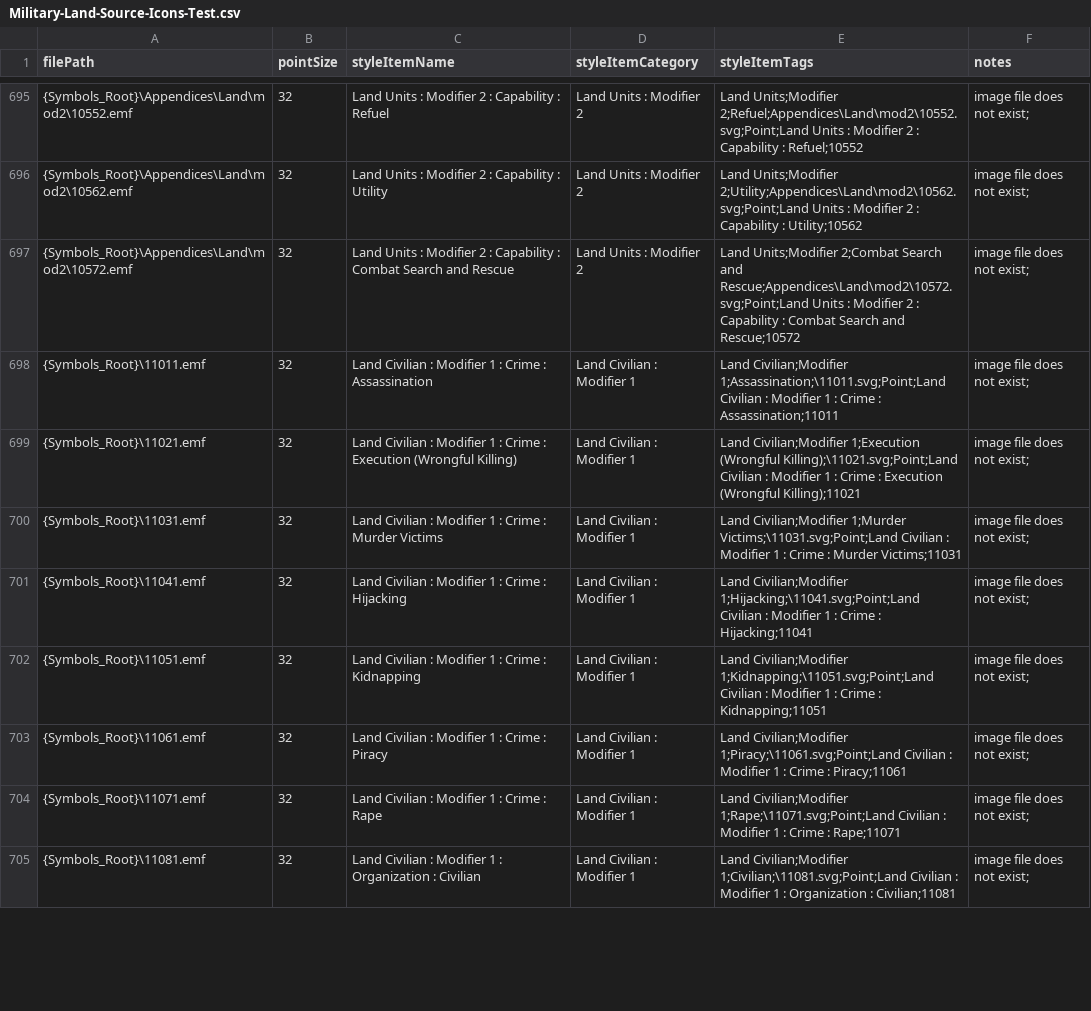
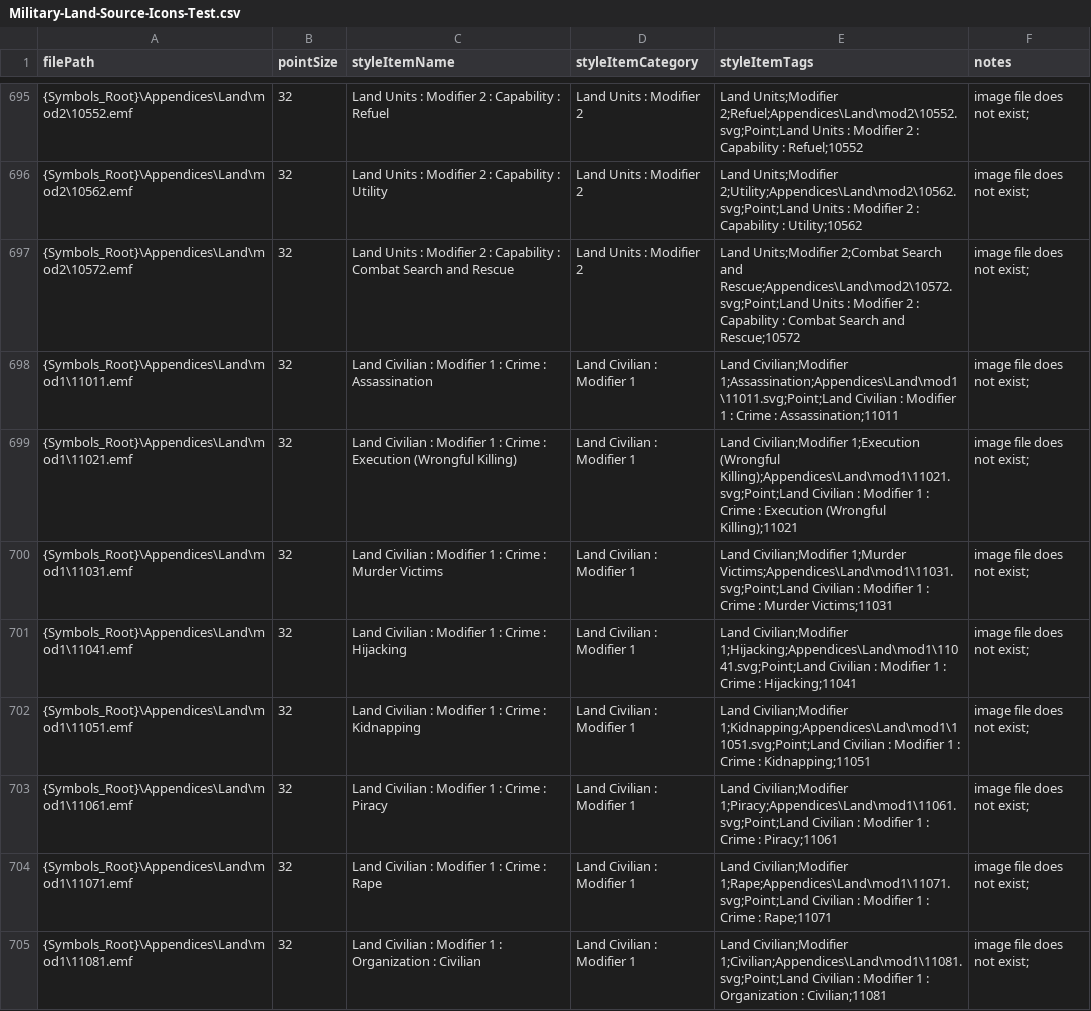
Before and after one commit to Esri/joint-military-symbology-xml, a CSV file: samples/imagefile_name_category_tags/Military-Land-Source-Icons-Test.csv, drawn as a sheet; only a part is shown, gaps mark what is left out; the diff covers the shown part only.

Commit message:
Fixed some issues in frame and entity export
1. NotValid geometries when entity is placeholder
2. Land Civilian modifier paths now correct
3. Removed frame ID from the end of the frame names
4. Updated activity XML to reflect NA geometries
5. New versions of affected csv files included

```diff
--- a/samples/imagefile_name_category_tags/Military-Land-Source-Icons-Test.csv
+++ b/samples/imagefile_name_category_tags/Military-Land-Source-Icons-Test.csv
@@ -697,9 +697,9 @@ filePath,pointSize,styleItemName,styleItemCategory,styleItemTags,notes
 {Symbols_Root}\Appendices\Land\mod2\10572.emf,32,Land Units : Modifier 2 : Capability : Combat Search and Rescue,Land Units : Modifier 2,Land Units;Modifier 2;Combat Search and Rescue;Appendices\Land\mod2\10572.svg;Point;Land Units : Modifier 2 : Capability : Combat Search and Rescue;10572,image file does not exist;
-{Symbols_Root}\11011.emf,32,Land Civilian : Modifier 1 : Crime : Assassination,Land Civilian : Modifier 1,Land Civilian;Modifier 1;Assassination;\11011.svg;Point;Land Civilian : Modifier 1 : Crime : Assassination;11011,image file does not exist;
-{Symbols_Root}\11021.emf,32,Land Civilian : Modifier 1 : Crime : Execution (Wrongful Killing),Land Civilian : Modifier 1,Land Civilian;Modifier 1;Execution (Wrongful Killing);\11021.svg;Point;Land Civilian : Modifier 1 : Crime : Execution (Wrongful Killing);11021,image file does not exist;
-{Symbols_Root}\11031.emf,32,Land Civilian : Modifier 1 : Crime : Murder Victims,Land Civilian : Modifier 1,Land Civilian;Modifier 1;Murder Victims;\11031.svg;Point;Land Civilian : Modifier 1 : Crime : Murder Victims;11031,image file does not exist;
-{Symbols_Root}\11041.emf,32,Land Civilian : Modifier 1 : Crime : Hijacking,Land Civilian : Modifier 1,Land Civilian;Modifier 1;Hijacking;\11041.svg;Point;Land Civilian : Modifier 1 : Crime : Hijacking;11041,image file does not exist;
-{Symbols_Root}\11051.emf,32,Land Civilian : Modifier 1 : Crime : Kidnapping,Land Civilian : Modifier 1,Land Civilian;Modifier 1;Kidnapping;\11051.svg;Point;Land Civilian : Modifier 1 : Crime : Kidnapping;11051,image file does not exist;
-{Symbols_Root}\11061.emf,32,Land Civilian : Modifier 1 : Crime : Piracy,Land Civilian : Modifier 1,Land Civilian;Modifier 1;Piracy;\11061.svg;Point;Land Civilian : Modifier 1 : Crime : Piracy;11061,image file does not exist;
-{Symbols_Root}\11071.emf,32,Land Civilian : Modifier 1 : Crime : Rape,Land Civilian : Modifier 1,Land Civilian;Modifier 1;Rape;\11071.svg;Point;Land Civilian : Modifier 1 : Crime : Rape;11071,image file does not exist;
-{Symbols_Root}\11081.emf,32,Land Civilian : Modifier 1 : Organization : Civilian,Land Civilian : Modifier 1,Land Civilian;Modifier 1;Civilian;\11081.svg;Point;Land Civilian : Modifier 1 : Organization : Civilian;11081,image file does not exist;
+{Symbols_Root}\Appendices\Land\mod1\11011.emf,32,Land Civilian : Modifier 1 : Crime : Assassination,Land Civilian : Modifier 1,Land Civilian;Modifier 1;Assassination;Appendices\Land\mod1\11011.svg;Point;Land Civilian : Modifier 1 : Crime : Assassination;11011,image file does not exist;
+{Symbols_Root}\Appendices\Land\mod1\11021.emf,32,Land Civilian : Modifier 1 : Crime : Execution (Wrongful Killing),Land Civilian : Modifier 1,Land Civilian;Modifier 1;Execution (Wrongful Killing);Appendices\Land\mod1\11021.svg;Point;Land Civilian : Modifier 1 : Crime : Execution (Wrongful Killing);11021,image file does not exist;
+{Symbols_Root}\Appendices\Land\mod1\11031.emf,32,Land Civilian : Modifier 1 : Crime : Murder Victims,Land Civilian : Modifier 1,Land Civilian;Modifier 1;Murder Victims;Appendices\Land\mod1\11031.svg;Point;Land Civilian : Modifier 1 : Crime : Murder Victims;11031,image file does not exist;
+{Symbols_Root}\Appendices\Land\mod1\11041.emf,32,Land Civilian : Modifier 1 : Crime : Hijacking,Land Civilian : Modifier 1,Land Civilian;Modifier 1;Hijacking;Appendices\Land\mod1\11041.svg;Point;Land Civilian : Modifier 1 : Crime : Hijacking;11041,image file does not exist;
+{Symbols_Root}\Appendices\Land\mod1\11051.emf,32,Land Civilian : Modifier 1 : Crime : Kidnapping,Land Civilian : Modifier 1,Land Civilian;Modifier 1;Kidnapping;Appendices\Land\mod1\11051.svg;Point;Land Civilian : Modifier 1 : Crime : Kidnapping;11051,image file does not exist;
+{Symbols_Root}\Appendices\Land\mod1\11061.emf,32,Land Civilian : Modifier 1 : Crime : Piracy,Land Civilian : Modifier 1,Land Civilian;Modifier 1;Piracy;Appendices\Land\mod1\11061.svg;Point;Land Civilian : Modifier 1 : Crime : Piracy;11061,image file does not exist;
+{Symbols_Root}\Appendices\Land\mod1\11071.emf,32,Land Civilian : Modifier 1 : Crime : Rape,Land Civilian : Modifier 1,Land Civilian;Modifier 1;Rape;Appendices\Land\mod1\11071.svg;Point;Land Civilian : Modifier 1 : Crime : Rape;11071,image file does not exist;
+{Symbols_Root}\Appendices\Land\mod1\11081.emf,32,Land Civilian : Modifier 1 : Organization : Civilian,Land Civilian : Modifier 1,Land Civilian;Modifier 1;Civilian;Appendices\Land\mod1\11081.svg;Point;Land Civilian : Modifier 1 : Organization : Civilian;11081,image file does not exist;
```
Also changed, not shown: 34 edited cells elsewhere in this file, samples/imagefile_name_category_tags/Military-Activities-Source-Icons-Test.csv, samples/imagefile_name_category_tags/Military-Frame-And-Modifier-Source-Icons-Test.csv, 7 other files.
